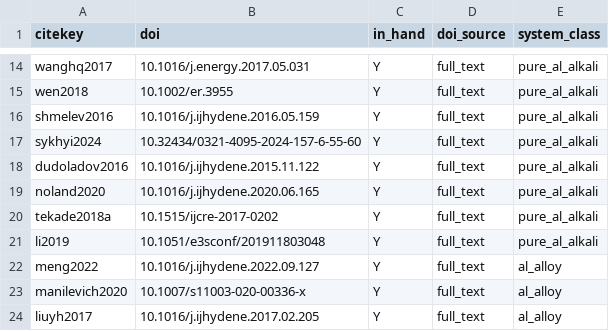
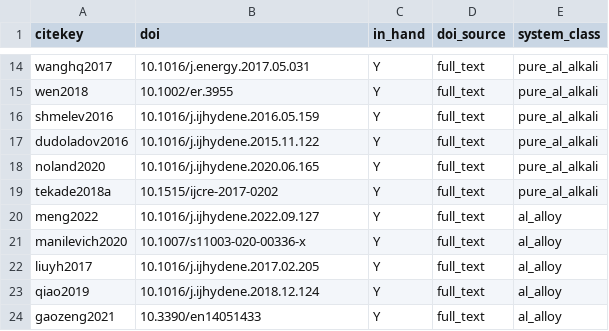
Before and after one commit to zegran/AIH2, a CSV file: data/wp1/master_dois.csv, drawn as a sheet; only a part is shown, gaps mark what is left out; the shorter side is filled out with more unchanged rows.

```diff
--- a/data/wp1/master_dois.csv
+++ b/data/wp1/master_dois.csv
@@ -16,3 +16,2 @@ wen2018,10.1002/er.3955,Y,full_text,pure_al_alkali
 shmelev2016,10.1016/j.ijhydene.2016.05.159,Y,full_text,pure_al_alkali
-sykhyi2024,10.32434/0321-4095-2024-157-6-55-60,Y,full_text,pure_al_alkali
 dudoladov2016,10.1016/j.ijhydene.2015.11.122,Y,full_text,pure_al_alkali
@@ -20,3 +19,2 @@ noland2020,10.1016/j.ijhydene.2020.06.165,Y,full_text,pure_al_alkali
 tekade2018a,10.1515/ijcre-2017-0202,Y,full_text,pure_al_alkali
-li2019,10.1051/e3sconf/201911803048,Y,full_text,pure_al_alkali
 meng2022,10.1016/j.ijhydene.2022.09.127,Y,full_text,al_alloy
```
Also changed, not shown: 4 other files.
